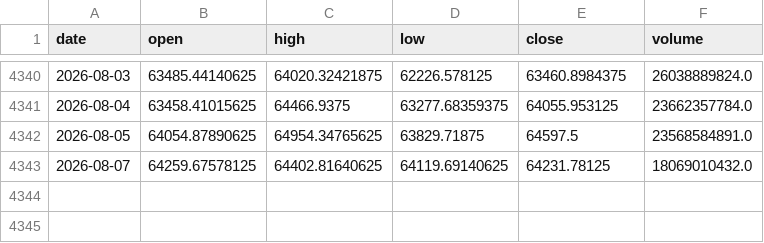
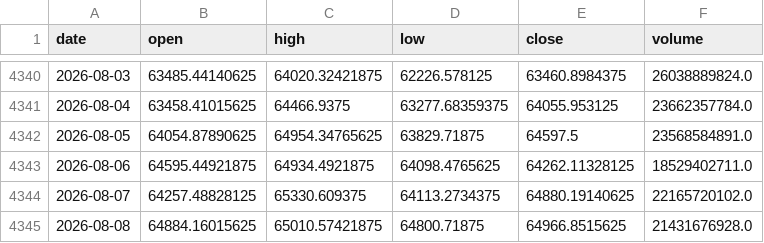
Before and after one commit to amincato/GOLDSTEIN, a CSV file: data/cache/BTC.csv, drawn as a sheet; only a part is shown, gaps mark what is left out.

```diff
--- a/data/cache/BTC.csv
+++ b/data/cache/BTC.csv
@@ -4342,2 +4342,4 @@ date,open,high,low,close,volume
 2026-08-05,64054.87890625,64954.34765625,63829.71875,64597.5,23568584891.0
-2026-08-07,64259.67578125,64402.81640625,64119.69140625,64231.78125,18069010432.0
+2026-08-06,64595.44921875,64934.4921875,64098.4765625,64262.11328125,18529402711.0
+2026-08-07,64257.48828125,65330.609375,64113.2734375,64880.19140625,22165720102.0
+2026-08-08,64884.16015625,65010.57421875,64800.71875,64966.8515625,21431676928.0
```
Also changed, not shown: data/cache/FEDFUNDS.csv, data/cache/GDX.csv, 12 other files.
